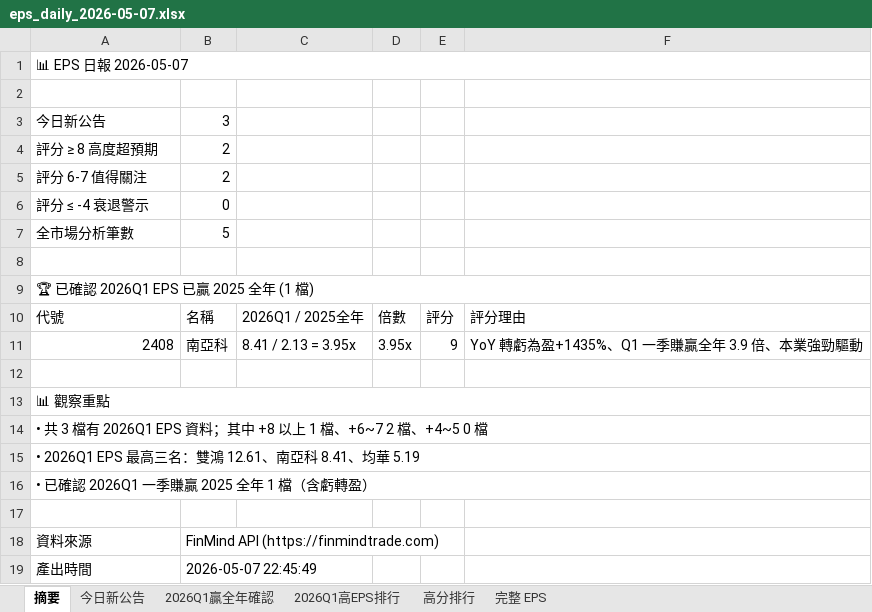
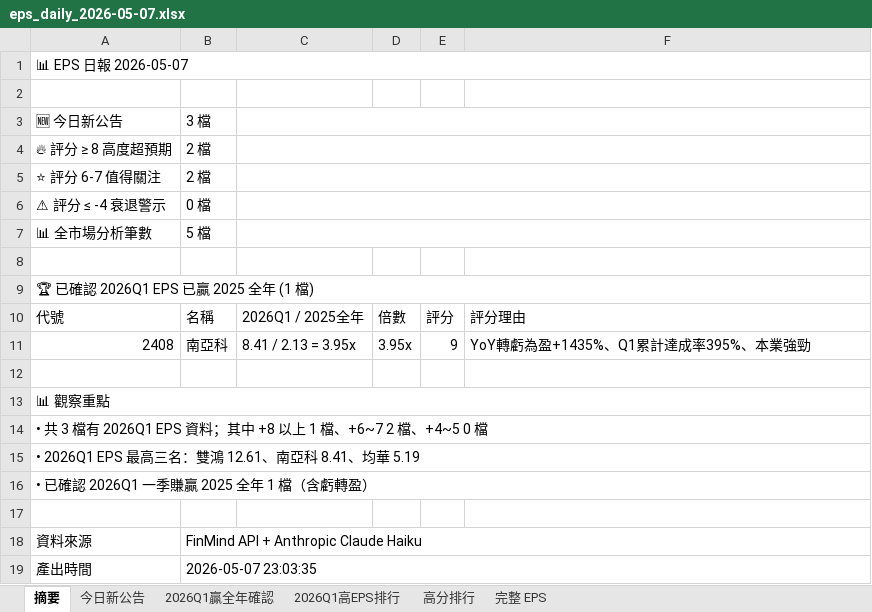
Before and after one commit to ianlife4/eps-cron, an Excel workbook: reports/eps_daily_2026-05-07.xlsx, sheet 摘要, drawn as a sheet; values as stored, in another font and other column widths than the file's, no cell formats; removed rows and columns are numbered as before the commit, all else as after; the diff names each change by its address in the sheet, - before the commit and + after, or states it on an @@ line.

```diff
--- a/reports/eps_daily_2026-05-07.xlsx (sheet 摘要)
+++ b/reports/eps_daily_2026-05-07.xlsx (sheet 摘要)
-row 3: 今日新公告 | 3
-row 4: 評分 ≥ 8 高度超預期 | 2
-row 5: 評分 6-7 值得關注 | 2
-row 6: 評分 ≤ -4 衰退警示 | 0
-row 7: 全市場分析筆數 | 5
+row 3: 🆕 今日新公告 | 3 檔
+row 4: 🔥 評分 ≥ 8 高度超預期 | 2 檔
+row 5: ⭐ 評分 6-7 值得關注 | 2 檔
+row 6: ⚠ 評分 ≤ -4 衰退警示 | 0 檔
+row 7: 📊 全市場分析筆數 | 5 檔
-F11: YoY 轉虧為盈+1435%、Q1 一季賺贏全年 3.9 倍、本業強勁驅動
+F11: YoY轉虧為盈+1435%、Q1累計達成率395%、本業強勁
-B18: FinMind API (https://finmindtrade.com)
+B18: FinMind API + Anthropic Claude Haiku
+B18:F18 merged
-B19: 2026-05-07 22:45:49
+B19: 2026-05-07 23:03:35
+B19:F19 merged
```
Also changed, not shown: sheet 2026Q1高EPS排行, sheet 2026Q1贏全年確認, sheet 今日新公告, sheet 完整 EPS, sheet 高分排行, cell formats, 1 other file.
